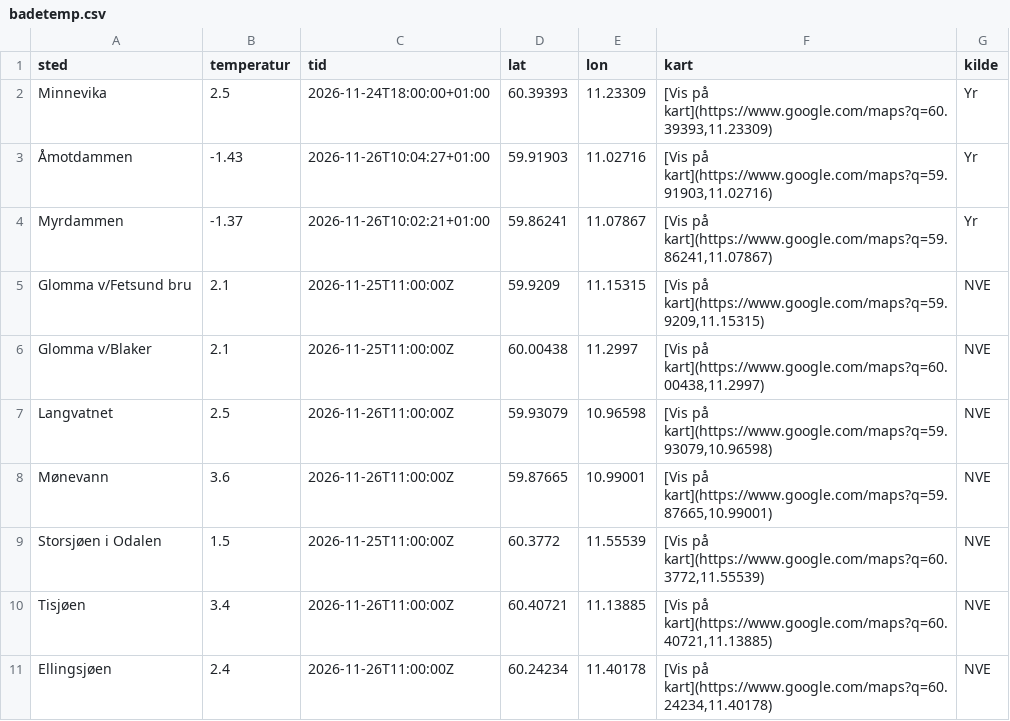
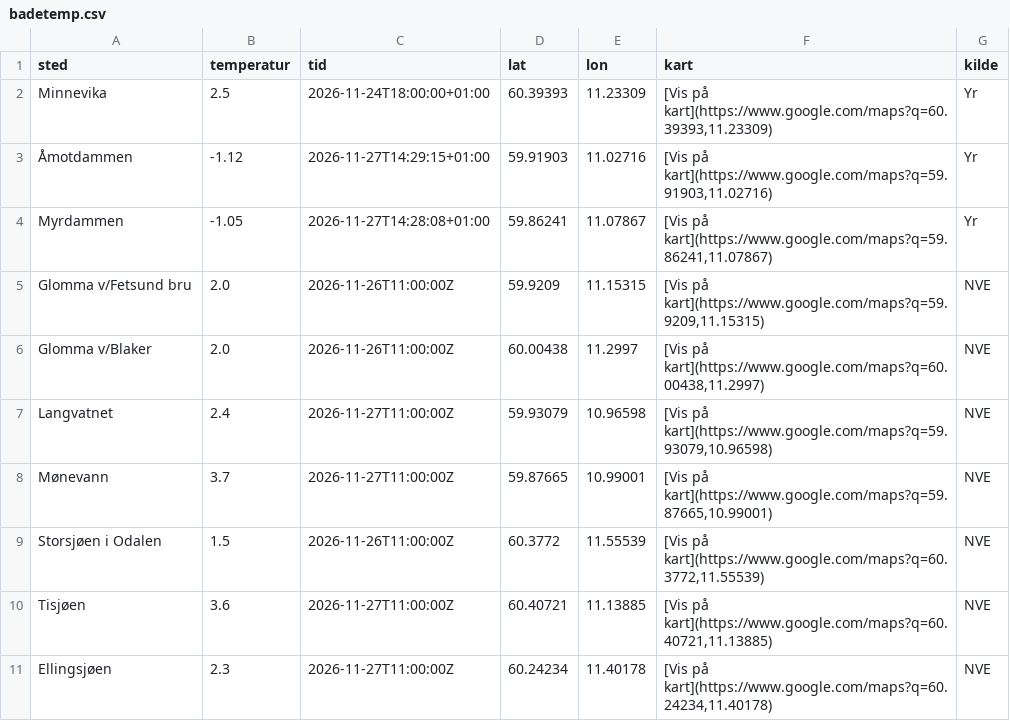
Before and after one commit to martinholterhuset/badevanntemp, a CSV file: badetemp.csv, drawn as a sheet.

```diff
--- a/badetemp.csv
+++ b/badetemp.csv
@@ -2,10 +2,10 @@ sted,temperatur,tid,lat,lon,kart,kilde
 Minnevika,2.5,2026-11-24T18:00:00+01:00,60.39393,11.23309,"[Vis på kart](https://www.google.com/maps?q=60.39393,11.23309)",Yr
-Åmotdammen,-1.43,2026-11-26T10:04:27+01:00,59.91903,11.02716,"[Vis på kart](https://www.google.com/maps?q=59.91903,11.02716)",Yr
-Myrdammen,-1.37,2026-11-26T10:02:21+01:00,59.86241,11.07867,"[Vis på kart](https://www.google.com/maps?q=59.86241,11.07867)",Yr
-Glomma v/Fetsund bru,2.1,2026-11-25T11:00:00Z,59.9209,11.15315,"[Vis på kart](https://www.google.com/maps?q=59.9209,11.15315)",NVE
-Glomma v/Blaker,2.1,2026-11-25T11:00:00Z,60.00438,11.2997,"[Vis på kart](https://www.google.com/maps?q=60.00438,11.2997)",NVE
-Langvatnet,2.5,2026-11-26T11:00:00Z,59.93079,10.96598,"[Vis på kart](https://www.google.com/maps?q=59.93079,10.96598)",NVE
-Mønevann,3.6,2026-11-26T11:00:00Z,59.87665,10.99001,"[Vis på kart](https://www.google.com/maps?q=59.87665,10.99001)",NVE
-Storsjøen i Odalen,1.5,2026-11-25T11:00:00Z,60.3772,11.55539,"[Vis på kart](https://www.google.com/maps?q=60.3772,11.55539)",NVE
-Tisjøen,3.4,2026-11-26T11:00:00Z,60.40721,11.13885,"[Vis på kart](https://www.google.com/maps?q=60.40721,11.13885)",NVE
-Ellingsjøen,2.4,2026-11-26T11:00:00Z,60.24234,11.40178,"[Vis på kart](https://www.google.com/maps?q=60.24234,11.40178)",NVE
+Åmotdammen,-1.12,2026-11-27T14:29:15+01:00,59.91903,11.02716,"[Vis på kart](https://www.google.com/maps?q=59.91903,11.02716)",Yr
+Myrdammen,-1.05,2026-11-27T14:28:08+01:00,59.86241,11.07867,"[Vis på kart](https://www.google.com/maps?q=59.86241,11.07867)",Yr
+Glomma v/Fetsund bru,2.0,2026-11-26T11:00:00Z,59.9209,11.15315,"[Vis på kart](https://www.google.com/maps?q=59.9209,11.15315)",NVE
+Glomma v/Blaker,2.0,2026-11-26T11:00:00Z,60.00438,11.2997,"[Vis på kart](https://www.google.com/maps?q=60.00438,11.2997)",NVE
+Langvatnet,2.4,2026-11-27T11:00:00Z,59.93079,10.96598,"[Vis på kart](https://www.google.com/maps?q=59.93079,10.96598)",NVE
+Mønevann,3.7,2026-11-27T11:00:00Z,59.87665,10.99001,"[Vis på kart](https://www.google.com/maps?q=59.87665,10.99001)",NVE
+Storsjøen i Odalen,1.5,2026-11-26T11:00:00Z,60.3772,11.55539,"[Vis på kart](https://www.google.com/maps?q=60.3772,11.55539)",NVE
+Tisjøen,3.6,2026-11-27T11:00:00Z,60.40721,11.13885,"[Vis på kart](https://www.google.com/maps?q=60.40721,11.13885)",NVE
+Ellingsjøen,2.3,2026-11-27T11:00:00Z,60.24234,11.40178,"[Vis på kart](https://www.google.com/maps?q=60.24234,11.40178)",NVE
```
